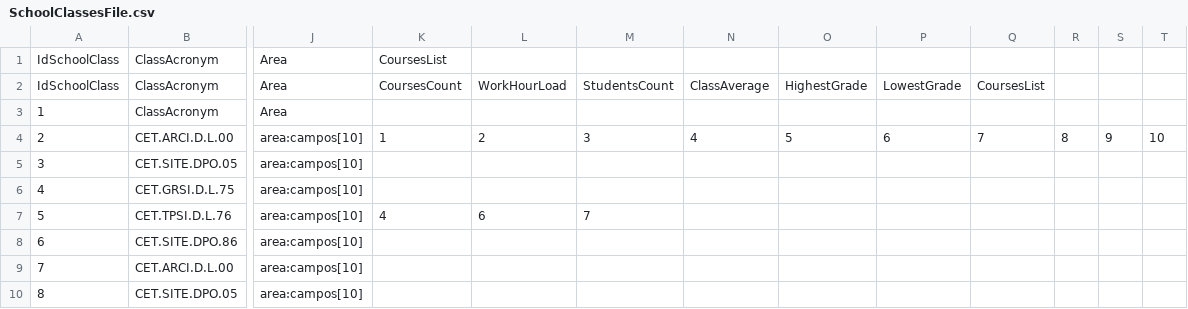
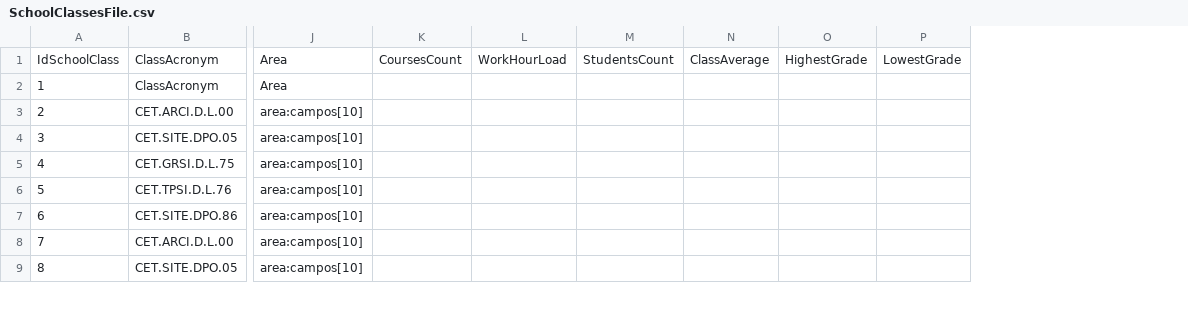
Before and after one commit to NunoVilhenaSantos/School-Project, a CSV file: School Project/bin/Debug/net7.0-windows/XFiles/SchoolClassesFile.csv, drawn as a sheet; only a part is shown, gaps mark what is left out; removed rows and columns are numbered as before the commit, all else as after; rows hold the shown columns only; the diff covers the shown part only; the diff names each change by its address in the sheet, - before the commit and + after, or states it on an @@ line.

```diff
--- a/School Project/bin/Debug/net7.0-windows/XFiles/SchoolClassesFile.csv
+++ b/School Project/bin/Debug/net7.0-windows/XFiles/SchoolClassesFile.csv
-column K, rows 2-7: CoursesCount |  | 1 |  |  | 4
+column K, row 1: CoursesCount
-column Q, rows 2-4: CoursesList |  | 7
-column R, row 4: 8
-column S, row 4: 9
-column T, row 4: 10
-row 1: IdSchoolClass | ClassAcronym | Area | CoursesList
-L3: 2
+L3: (empty)
-M3: 3
+M3: (empty)
-N3: 4
+N3: (empty)
-O3: 5
+O3: (empty)
-P3: 6
+P3: (empty)
-L6: 6
+L6: (empty)
-M6: 7
+M6: (empty)
```
Also changed, not shown: 20 edited cells elsewhere in this file, School Project/bin/Debug/net7.0-windows/XFiles/schoolclasses.csv, School Project/bin/Debug/net7.0-windows/XFiles/teachers.csv, 14 other files.
